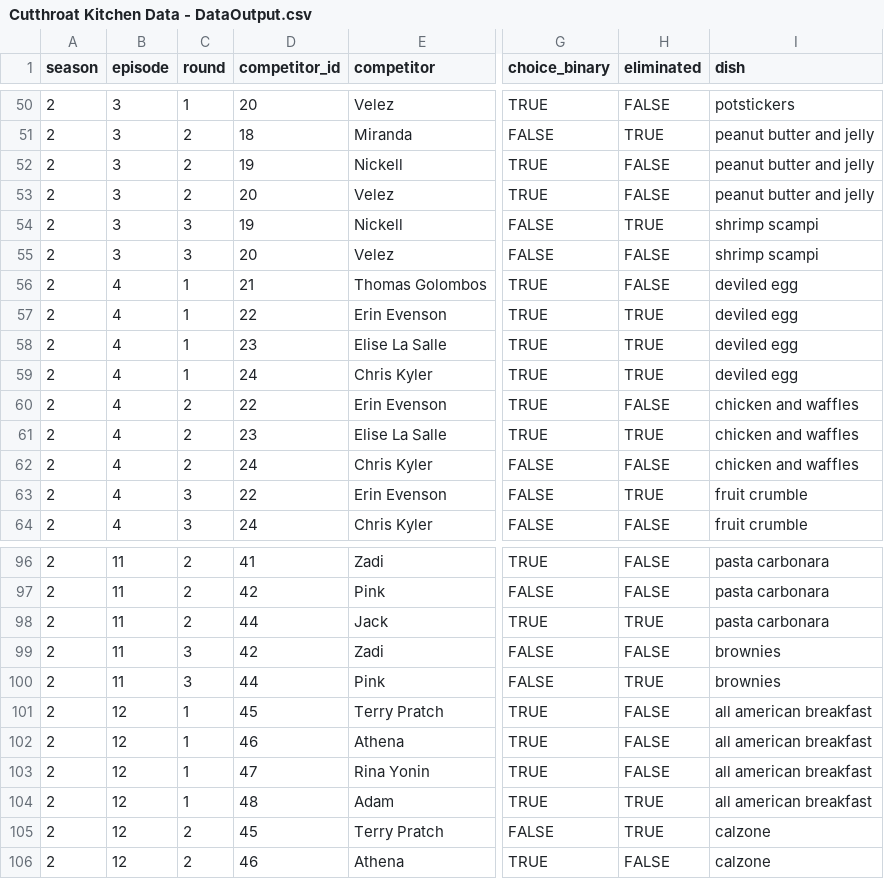
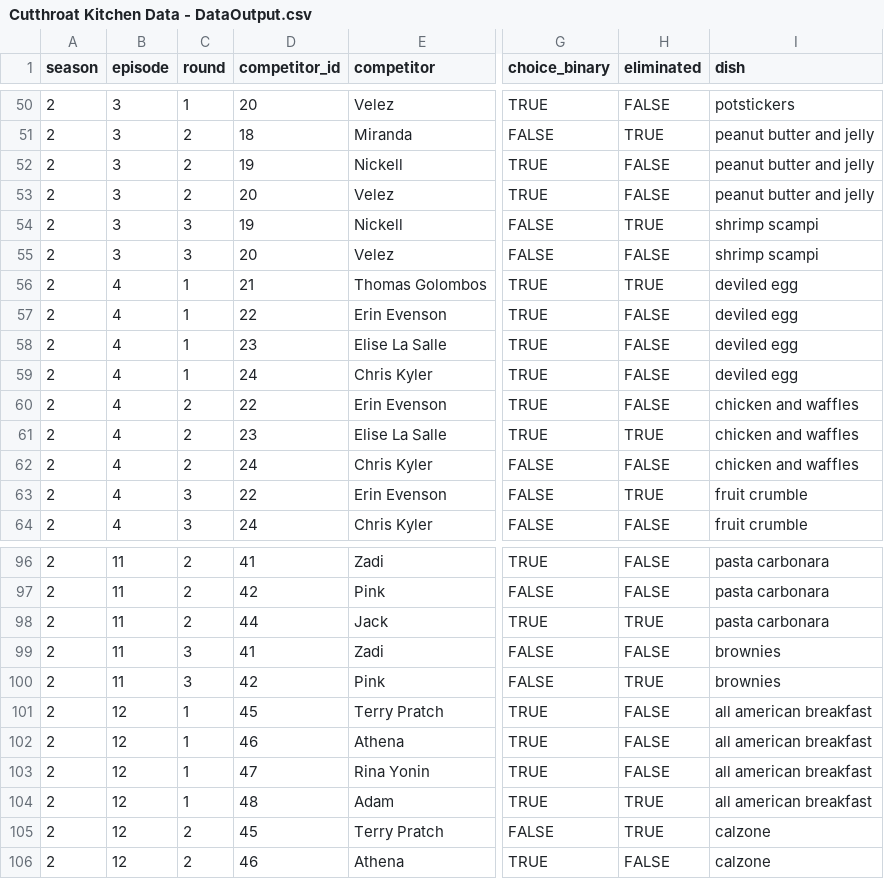
Before and after one commit to ajhinthorne/CutThroatKitchen, a CSV file: Cutthroat Kitchen Data - DataOutput.csv, drawn as a sheet; only a part is shown, gaps mark what is left out; the diff names each change by its address in the sheet, - before the commit and + after, or states it on an @@ line.

Commit message:
Update Cutthroat Kitchen Data - DataOutput.csv
Cleaning up Data - Zadi and Pink's IDs in the 3rd round were incorrect and season 2, episode 4 had 3 eliminations instead of one

```diff
--- a/Cutthroat Kitchen Data - DataOutput.csv
+++ b/Cutthroat Kitchen Data - DataOutput.csv
-H56 (eliminated): FALSE
+H56 (eliminated): TRUE
-H57:H59 (eliminated): TRUE
+H57:H59 (eliminated): FALSE
-D99 (competitor_id): 42
+D99 (competitor_id): 41
-D100 (competitor_id): 44
+D100 (competitor_id): 42
```
